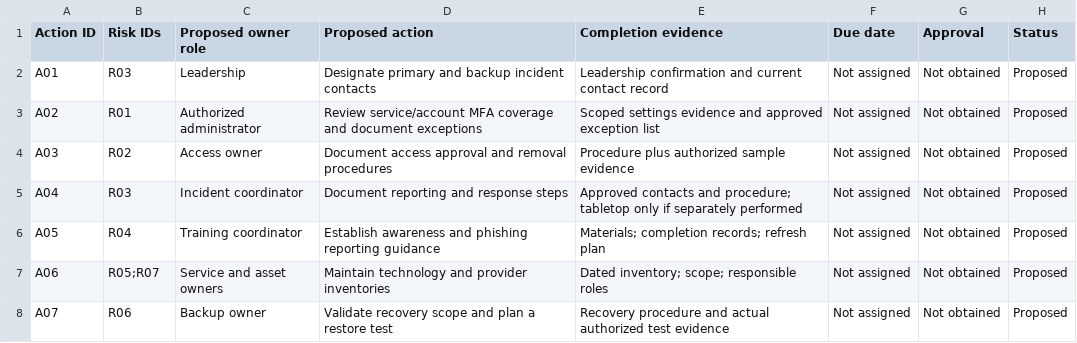
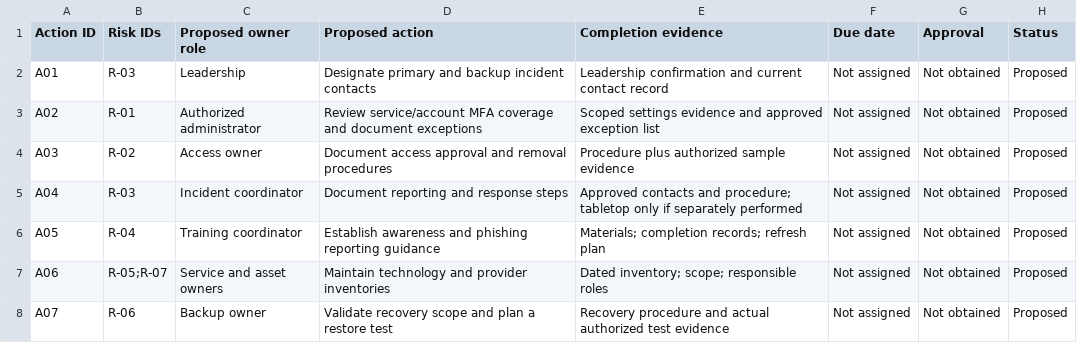
Before and after one commit to Samin-Alikhani/Cybersecurity-Risk-Assessment-and-Control-Mapping, a CSV file: registers/remediation-plan.csv, drawn as a sheet.

Commit message:
Standardize risk identifiers

```diff
--- a/registers/remediation-plan.csv
+++ b/registers/remediation-plan.csv
@@ -1,8 +1,8 @@
 Action ID,Risk IDs,Proposed owner role,Proposed action,Completion evidence,Due date,Approval,Status
-A01,R03,Leadership,Designate primary and backup incident contacts,Leadership confirmation and current contact record,Not assigned,Not obtained,Proposed
-A02,R01,Authorized administrator,Review service/account MFA coverage and document exceptions,Scoped settings evidence and approved exception list,Not assigned,Not obtained,Proposed
-A03,R02,Access owner,Document access approval and removal procedures,Procedure plus authorized sample evidence,Not assigned,Not obtained,Proposed
-A04,R03,Incident coordinator,Document reporting and response steps,Approved contacts and procedure; tabletop only if separately performed,Not assigned,Not obtained,Proposed
-A05,R04,Training coordinator,Establish awareness and phishing reporting guidance,Materials; completion records; refresh plan,Not assigned,Not obtained,Proposed
-A06,R05;R07,Service and asset owners,Maintain technology and provider inventories,Dated inventory; scope; responsible roles,Not assigned,Not obtained,Proposed
-A07,R06,Backup owner,Validate recovery scope and plan a restore test,Recovery procedure and actual authorized test evidence,Not assigned,Not obtained,Proposed
+A01,R-03,Leadership,Designate primary and backup incident contacts,Leadership confirmation and current contact record,Not assigned,Not obtained,Proposed
+A02,R-01,Authorized administrator,Review service/account MFA coverage and document exceptions,Scoped settings evidence and approved exception list,Not assigned,Not obtained,Proposed
+A03,R-02,Access owner,Document access approval and removal procedures,Procedure plus authorized sample evidence,Not assigned,Not obtained,Proposed
+A04,R-03,Incident coordinator,Document reporting and response steps,Approved contacts and procedure; tabletop only if separately performed,Not assigned,Not obtained,Proposed
+A05,R-04,Training coordinator,Establish awareness and phishing reporting guidance,Materials; completion records; refresh plan,Not assigned,Not obtained,Proposed
+A06,R-05;R-07,Service and asset owners,Maintain technology and provider inventories,Dated inventory; scope; responsible roles,Not assigned,Not obtained,Proposed
+A07,R-06,Backup owner,Validate recovery scope and plan a restore test,Recovery procedure and actual authorized test evidence,Not assigned,Not obtained,Proposed
```
